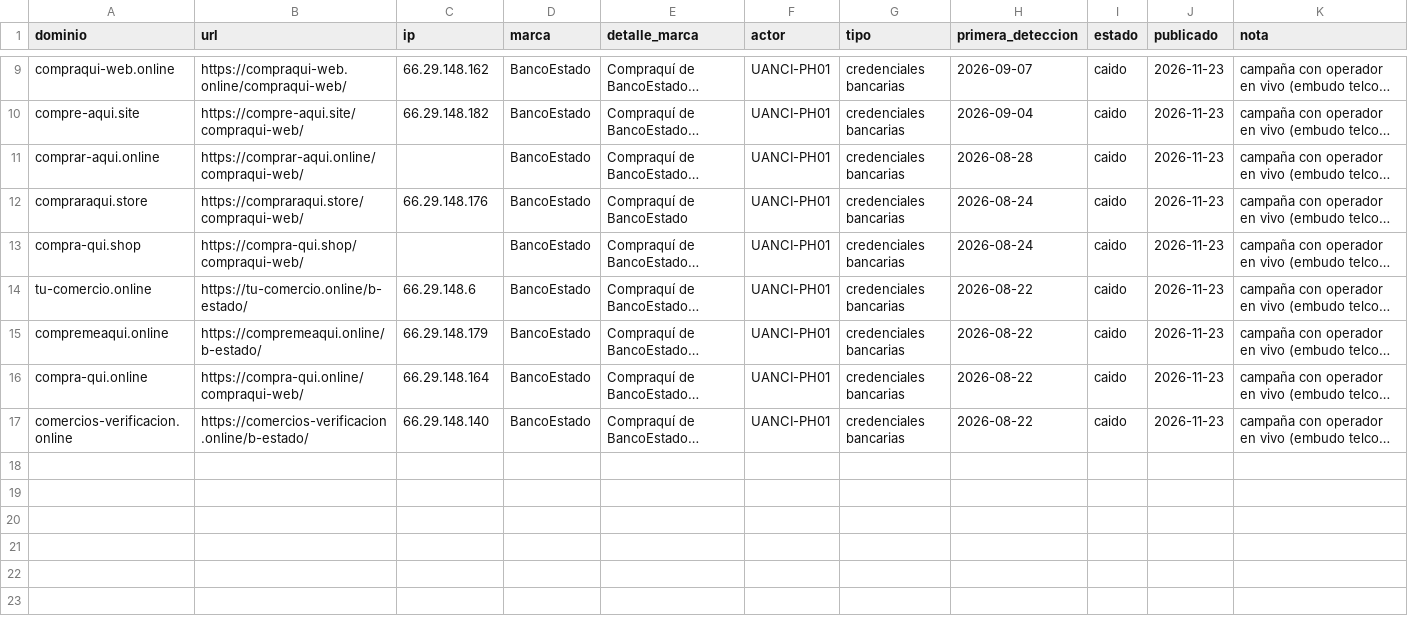
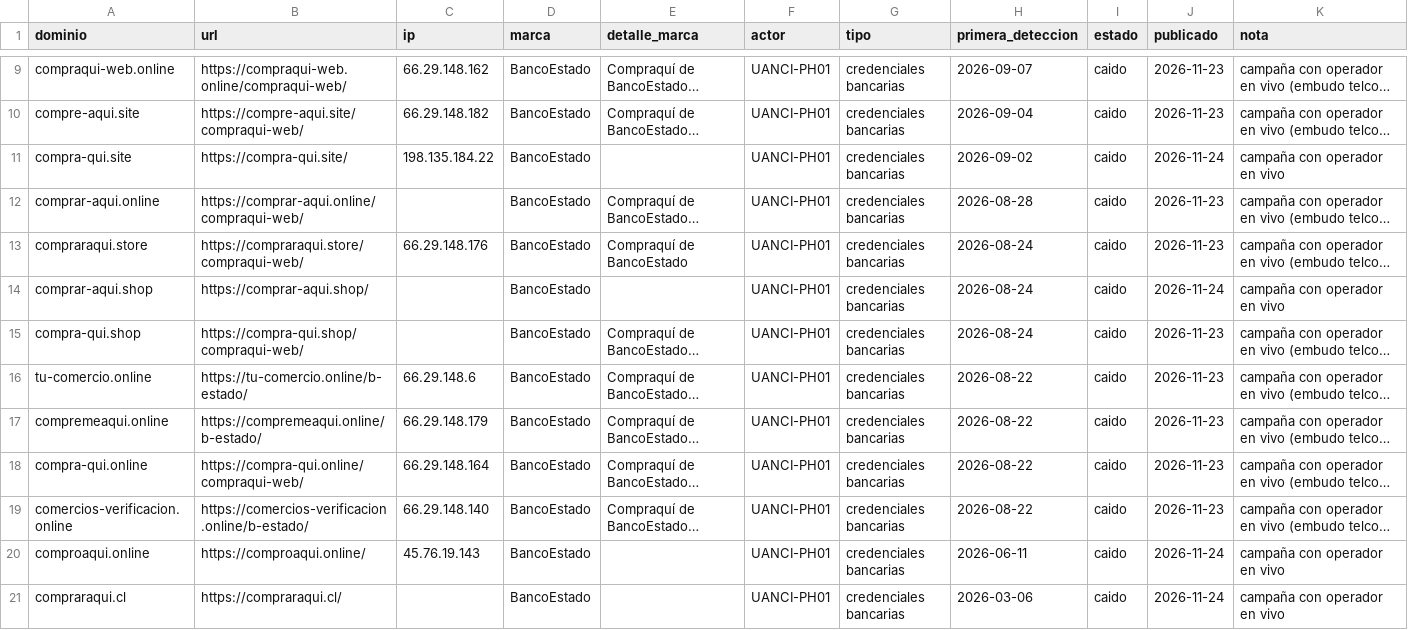
Before and after one commit to unofficialanci/phishing-cl, a CSV file: marcas/bancoestado/iocs.csv, drawn as a sheet; only a part is shown, gaps mark what is left out; long unchanged cells end in …; the diff names each change by its address in the sheet, - before the commit and + after, or states it on an @@ line.

```diff
--- a/marcas/bancoestado/iocs.csv
+++ b/marcas/bancoestado/iocs.csv
+row 11: compra-qui.site | https://compra-qui.site/ | 198.135.184.22 | BancoEstado |  | UANCI-PH01 | credenciales bancarias | 2026-09-02 | caido | 2026-11-24 | campaña con operador en vivo
+row 14: comprar-aqui.shop | https://comprar-aqui.shop/ |  | BancoEstado |  | UANCI-PH01 | credenciales bancarias | 2026-08-24 | caido | 2026-11-24 | campaña con operador en vivo
+row 20: comproaqui.online | https://comproaqui.online/ | 45.76.19.143 | BancoEstado |  | UANCI-PH01 | credenciales bancarias | 2026-06-11 | caido | 2026-11-24 | campaña con operador en vivo
+row 21: compraraqui.cl | https://compraraqui.cl/ |  | BancoEstado |  | UANCI-PH01 | credenciales bancarias | 2026-03-06 | caido | 2026-11-24 | campaña con operador en vivo
```
Also changed, not shown: actores/UANCI-PH01/iocs.csv, actores/sin-atribuir/iocs.csv, 19 other files.
